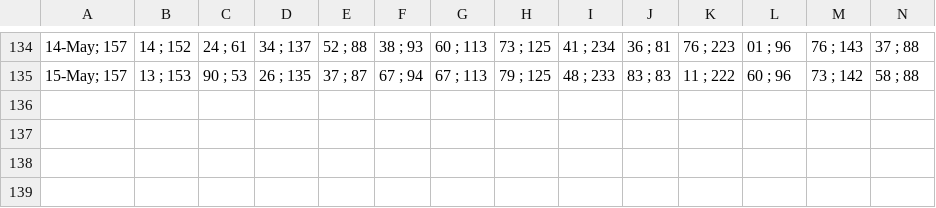
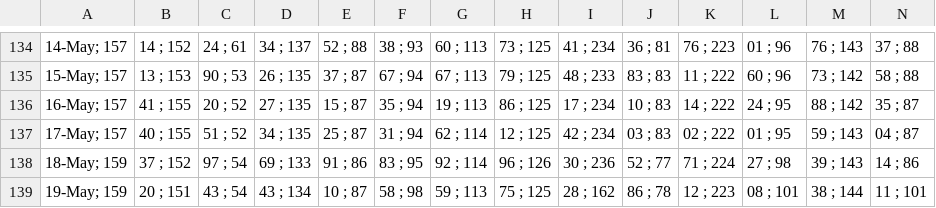
Before and after one commit to alganii14/grafik, a CSV file: csv kcp/dpk.csv, drawn as a sheet; only a part is shown, gaps mark what is left out; rows hold the shown columns only; the diff names each change by its address in the sheet, - before the commit and + after, or states it on an @@ line.

```diff
--- a/csv kcp/dpk.csv
+++ b/csv kcp/dpk.csv
+row 136: 16-May; 157 | 41 ; 155 | 20 ; 52 | 27 ; 135 | 15 ; 87 | 35 ; 94 | 19 ; 113 | 86 ; 125 | 17 ; 234 | 10 ; 83 | 14 ; 222 | 24 ; 95 | 88 ; 142 | 35 ; 87
+row 137: 17-May; 157 | 40 ; 155 | 51 ; 52 | 34 ; 135 | 25 ; 87 | 31 ; 94 | 62 ; 114 | 12 ; 125 | 42 ; 234 | 03 ; 83 | 02 ; 222 | 01 ; 95 | 59 ; 143 | 04 ; 87
+row 138: 18-May; 159 | 37 ; 152 | 97 ; 54 | 69 ; 133 | 91 ; 86 | 83 ; 95 | 92 ; 114 | 96 ; 126 | 30 ; 236 | 52 ; 77 | 71 ; 224 | 27 ; 98 | 39 ; 143 | 14 ; 86
+row 139: 19-May; 159 | 20 ; 151 | 43 ; 54 | 43 ; 134 | 10 ; 87 | 58 ; 98 | 59 ; 113 | 75 ; 125 | 28 ; 162 | 86 ; 78 | 12 ; 223 | 08 ; 101 | 38 ; 144 | 11 ; 101
```
Also changed, not shown: csv kcp/casa.csv, csv kcp/tabungan.csv, 33 other files.
